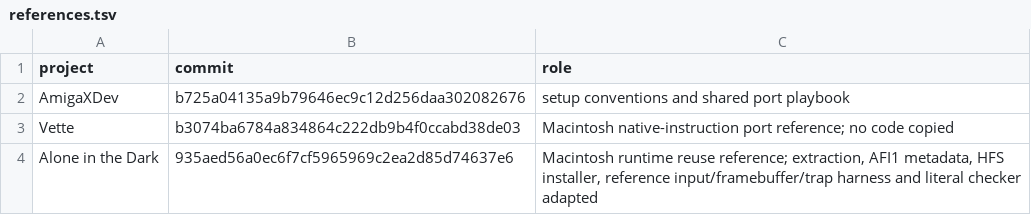
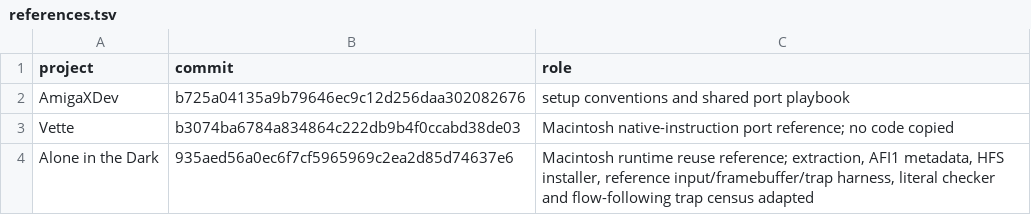
Before and after one commit to Vesuri/princeofpersia2, a TSV file: manifest/references.tsv, drawn as a sheet.

```diff
--- a/manifest/references.tsv
+++ b/manifest/references.tsv
@@ -3,2 +3,2 @@ AmigaXDev	b725a04135a9b79646ec9c12d256daa302082676	setup conventions and shared
 Vette	b3074ba6784a834864c222db9b4f0ccabd38de03	Macintosh native-instruction port reference; no code copied
-Alone in the Dark	935aed56a0ec6f7cf5965969c2ea2d85d74637e6	Macintosh runtime reuse reference; extraction, AFI1 metadata, HFS installer, reference input/framebuffer/trap harness and literal checker adapted
+Alone in the Dark	935aed56a0ec6f7cf5965969c2ea2d85d74637e6	Macintosh runtime reuse reference; extraction, AFI1 metadata, HFS installer, reference input/framebuffer/trap harness, literal checker and flow-following trap census adapted
```
Also changed, not shown: 21 other files.
